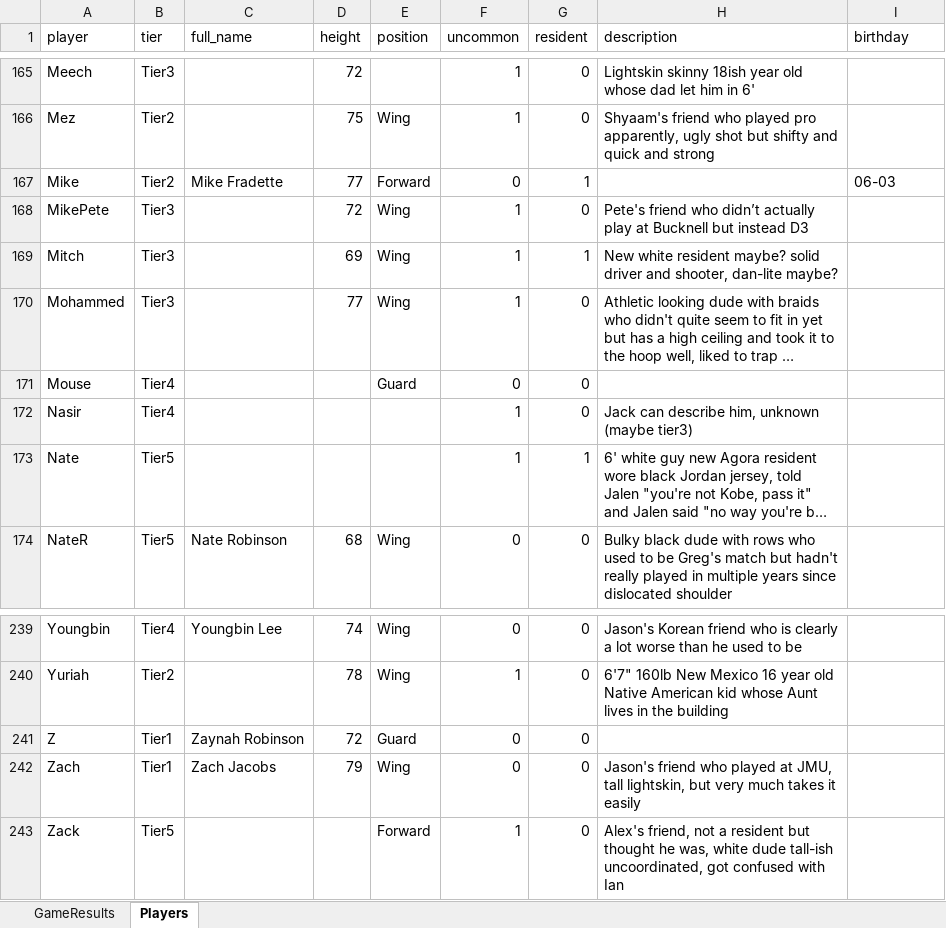
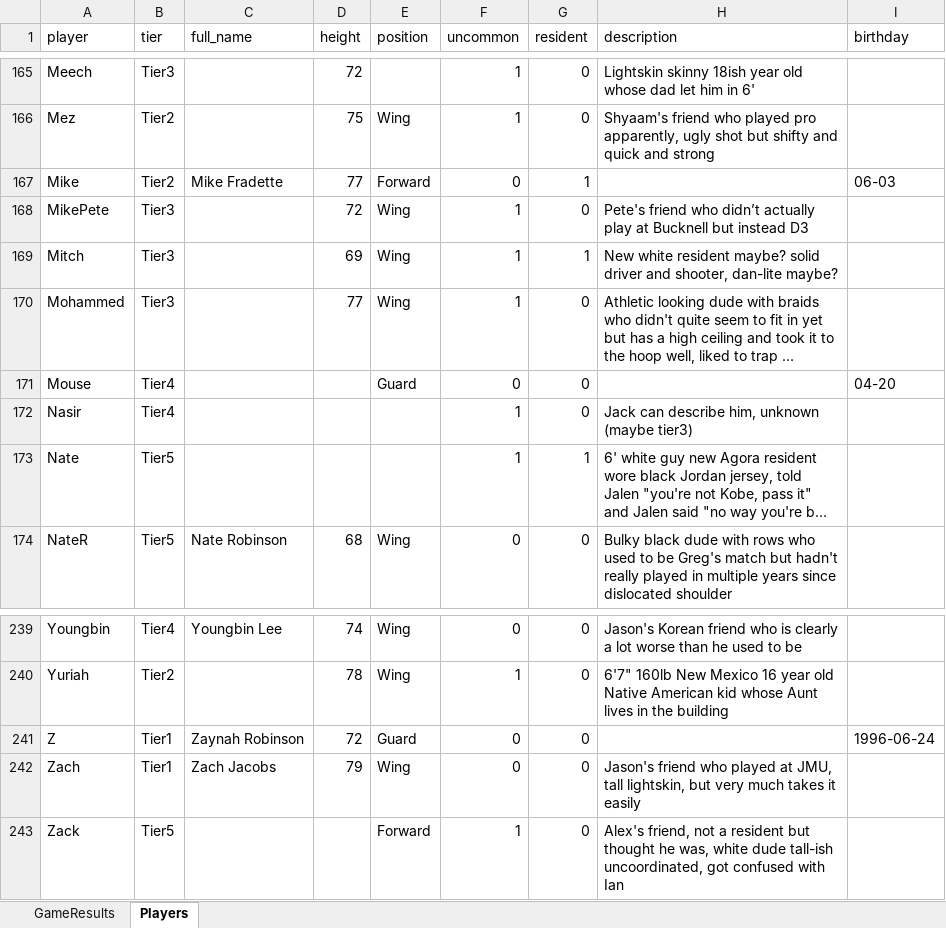
Before and after one commit to jmgjasongardner/naismith-nerds, an Excel workbook: collective_bball/GameResults.xlsm, sheet Players, drawn as a sheet; only a part is shown, gaps mark what is left out; long unchanged cells end in …; values as stored, in another font and other column widths than the file's, no borders; the diff names each change by its address in the sheet, - before the commit and + after, or states it on an @@ line.

Commit message:
small birthday and tabs lexical edits

```diff
--- a/collective_bball/GameResults.xlsm (sheet Players)
+++ b/collective_bball/GameResults.xlsm (sheet Players)
-I171 (birthday): (empty)
+I171 (birthday): 04-20
-I241 (birthday): (empty)
+I241 (birthday): 1996-06-24
```
Also changed, not shown: 2 other files.
